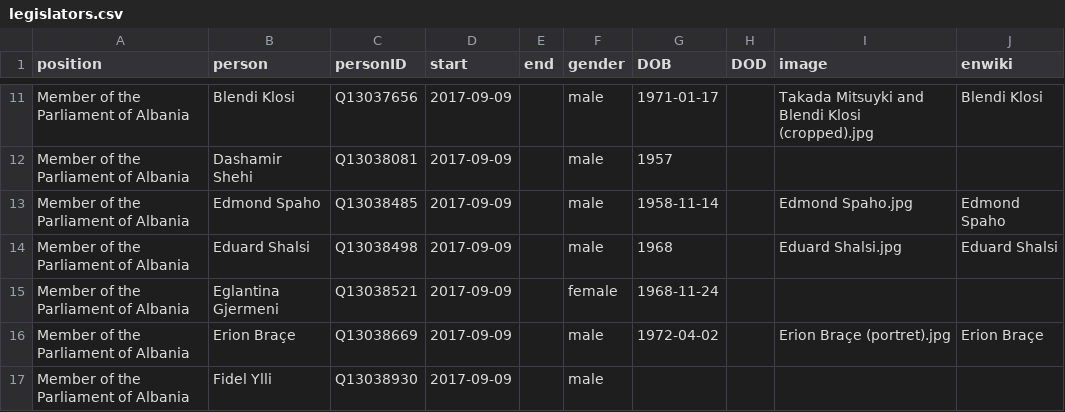
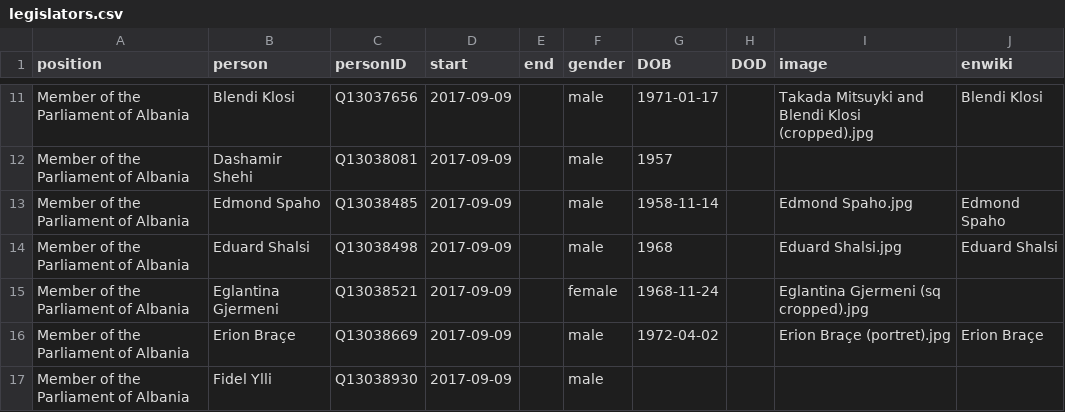
Before and after one commit to every-politician-scrapers/albania-cabinet, a CSV file: html/legislators.csv, drawn as a sheet; only a part is shown, gaps mark what is left out.

Commit message:
PCB update

```diff
--- a/html/legislators.csv
+++ b/html/legislators.csv
@@ -14,3 +14,3 @@ Member of the Parliament of Albania,Edmond Spaho,Q13038485,2017-09-09,,male,1958
 Member of the Parliament of Albania,Eduard Shalsi,Q13038498,2017-09-09,,male,1968,,Eduard Shalsi.jpg,Eduard Shalsi
-Member of the Parliament of Albania,Eglantina Gjermeni,Q13038521,2017-09-09,,female,1968-11-24,,,
+Member of the Parliament of Albania,Eglantina Gjermeni,Q13038521,2017-09-09,,female,1968-11-24,,Eglantina Gjermeni (sq cropped).jpg,
 Member of the Parliament of Albania,Erion Braçe,Q13038669,2017-09-09,,male,1972-04-02,,Erion Braçe (portret).jpg,Erion Braçe
```
